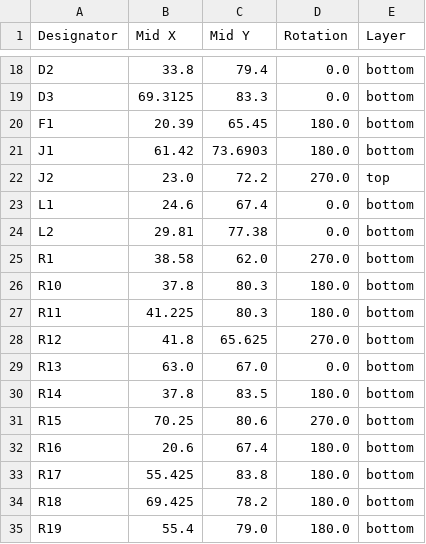
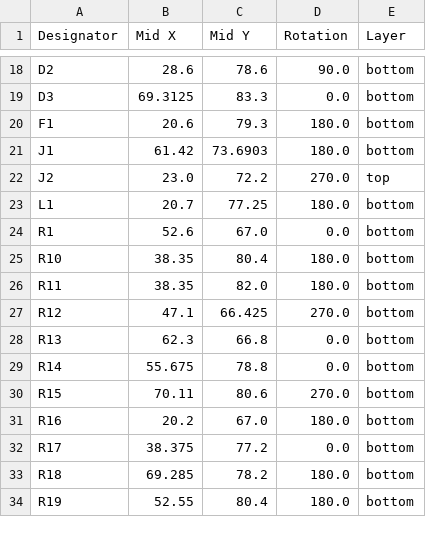
Before and after one commit to ZigZagJoe/SillyTinySCSI, a CSV file: V2.0/production/positions.csv, drawn as a sheet; only a part is shown, gaps mark what is left out; removed rows and columns are numbered as before the commit, all else as after; the diff covers the shown part only; the diff names each change by its address in the sheet, - before the commit and + after, or states it on an @@ line.

```diff
--- a/V2.0/production/positions.csv
+++ b/V2.0/production/positions.csv
-B18 (Mid X): 33.8
+B18 (Mid X): 28.6
-C18 (Mid Y): 79.4
+C18 (Mid Y): 78.6
-D18 (Rotation): 0.0
+D18 (Rotation): 90.0
-B20 (Mid X): 20.39
+B20 (Mid X): 20.6
-C20 (Mid Y): 65.45
+C20 (Mid Y): 79.3
-B23 (Mid X): 24.6
+B23 (Mid X): 20.7
-C23 (Mid Y): 67.4
+C23 (Mid Y): 77.25
-D23 (Rotation): 0.0
+D23 (Rotation): 180.0
-row 24: L2 | 29.81 | 77.38 | 0.0 | bottom
-B24 (Mid X): 38.58
+B24 (Mid X): 52.6
-C24 (Mid Y): 62.0
+C24 (Mid Y): 67.0
-D24 (Rotation): 270.0
+D24 (Rotation): 0.0
-B25 (Mid X): 37.8
+B25 (Mid X): 38.35
-C25 (Mid Y): 80.3
+C25 (Mid Y): 80.4
-B26 (Mid X): 41.225
+B26 (Mid X): 38.35
-C26 (Mid Y): 80.3
+C26 (Mid Y): 82.0
-B27 (Mid X): 41.8
+B27 (Mid X): 47.1
-C27 (Mid Y): 65.625
+C27 (Mid Y): 66.425
-B28 (Mid X): 63.0
+B28 (Mid X): 62.3
-C28 (Mid Y): 67.0
+C28 (Mid Y): 66.8
-B29 (Mid X): 37.8
+B29 (Mid X): 55.675
-C29 (Mid Y): 83.5
+C29 (Mid Y): 78.8
-D29 (Rotation): 180.0
+D29 (Rotation): 0.0
-B30 (Mid X): 70.25
+B30 (Mid X): 70.11
-B31 (Mid X): 20.6
+B31 (Mid X): 20.2
-C31 (Mid Y): 67.4
+C31 (Mid Y): 67.0
-B32 (Mid X): 55.425
+B32 (Mid X): 38.375
-C32 (Mid Y): 83.8
+C32 (Mid Y): 77.2
-D32 (Rotation): 180.0
+D32 (Rotation): 0.0
-B33 (Mid X): 69.425
+B33 (Mid X): 69.285
-B34 (Mid X): 55.4
+B34 (Mid X): 52.55
-C34 (Mid Y): 79.0
+C34 (Mid Y): 80.4
```
Also changed, not shown: 4 added rows, 1 removed row and 91 edited cells elsewhere in this file, V2.0/production/bom.csv, V2.0/production/designators.csv, 10 other files.
